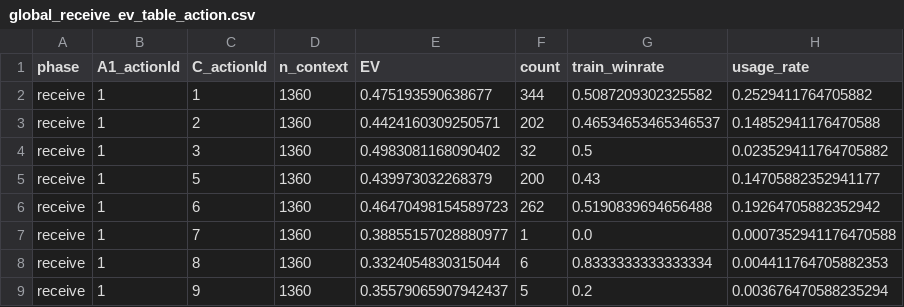
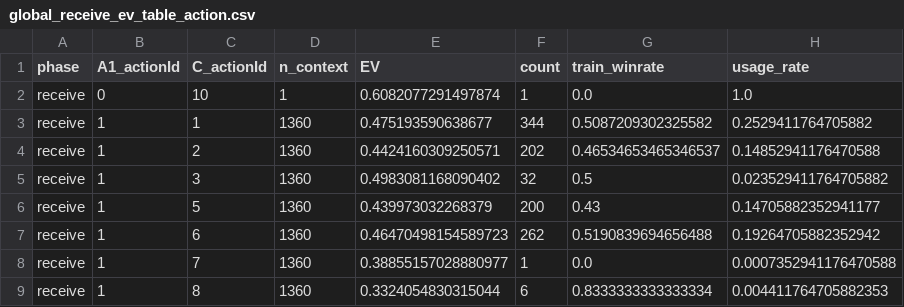
Before and after one commit to yvomu/tb-ev-dashboard, a CSV file: data/global_receive_ev_table_action.csv, drawn as a sheet; only a part is shown; the shorter side is filled out with more unchanged rows; the diff names each change by its address in the sheet, - before the commit and + after, or states it on an @@ line.

```diff
--- a/data/global_receive_ev_table_action.csv
+++ b/data/global_receive_ev_table_action.csv
+row 2: receive | 0 | 10 | 1 | 0.6082077291497874 | 1 | 0.0 | 1.0
```
Also changed, not shown: data/global_receive_ev_table_action_spin.csv, data/self_player_receive_ev_table_action.csv, 12 other files.
